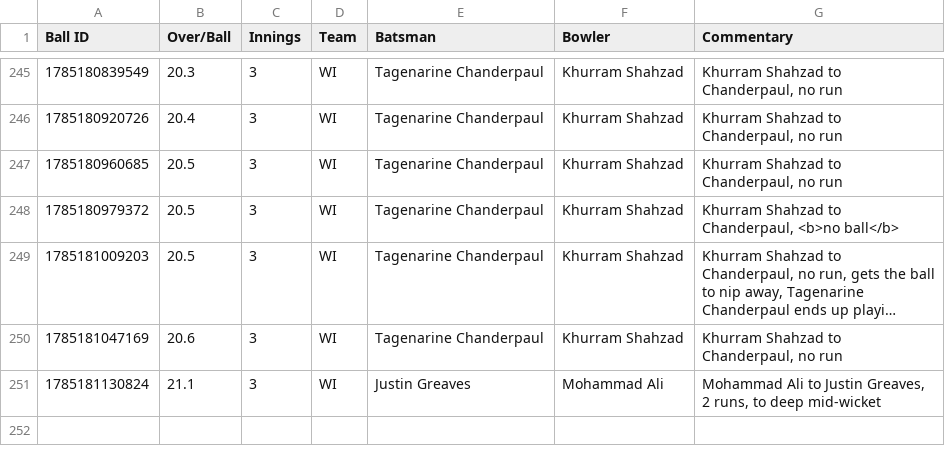
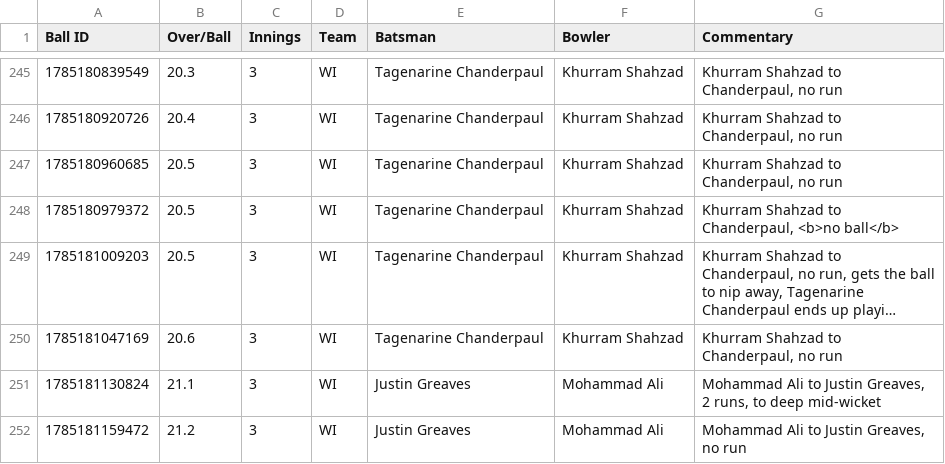
Before and after one commit to heisenricher/cricket_data, a CSV file: wi_vs_pak_1st_test(27-07-2026).csv, drawn as a sheet; only a part is shown, gaps mark what is left out; long unchanged cells end in ….

```diff
--- a/wi_vs_pak_1st_test(27-07-2026).csv
+++ b/wi_vs_pak_1st_test(27-07-2026).csv
@@ -251 +251,2 @@ Ball ID,Over/Ball,Innings,Team,Batsman,Bowler,Commentary
 1785181130824,21.1,3,WI,Justin Greaves,Mohammad Ali,"Mohammad Ali to Justin Greaves, 2 runs, to deep mid-wicket"
+1785181159472,21.2,3,WI,Justin Greaves,Mohammad Ali,"Mohammad Ali to Justin Greaves, no run"
```
